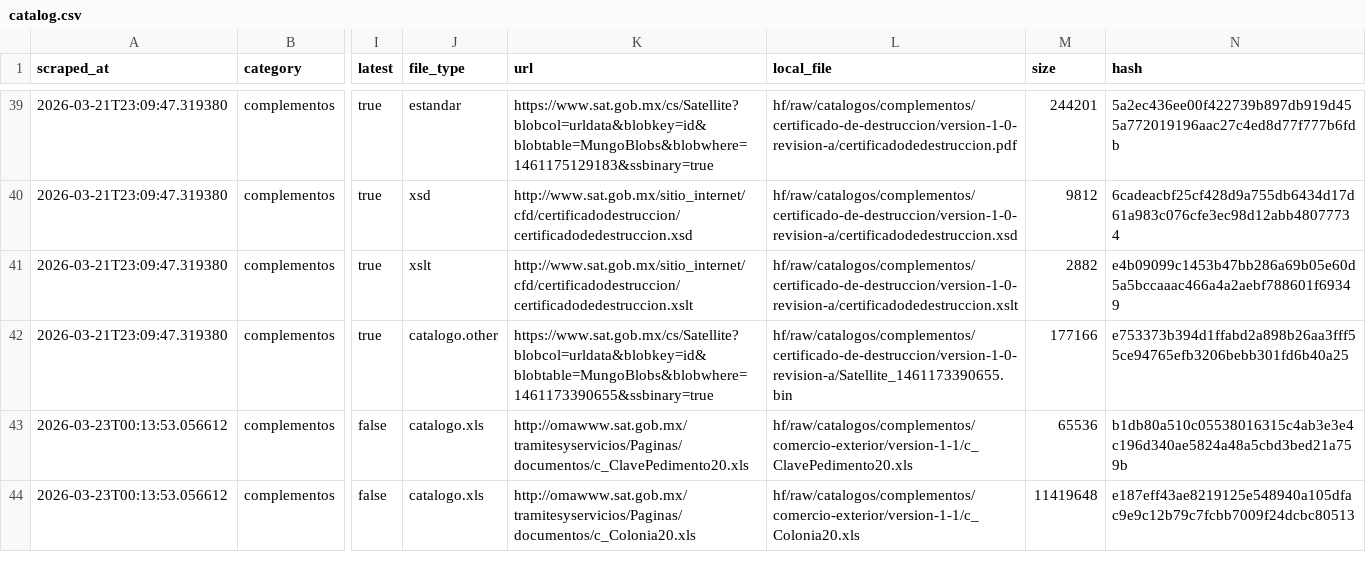
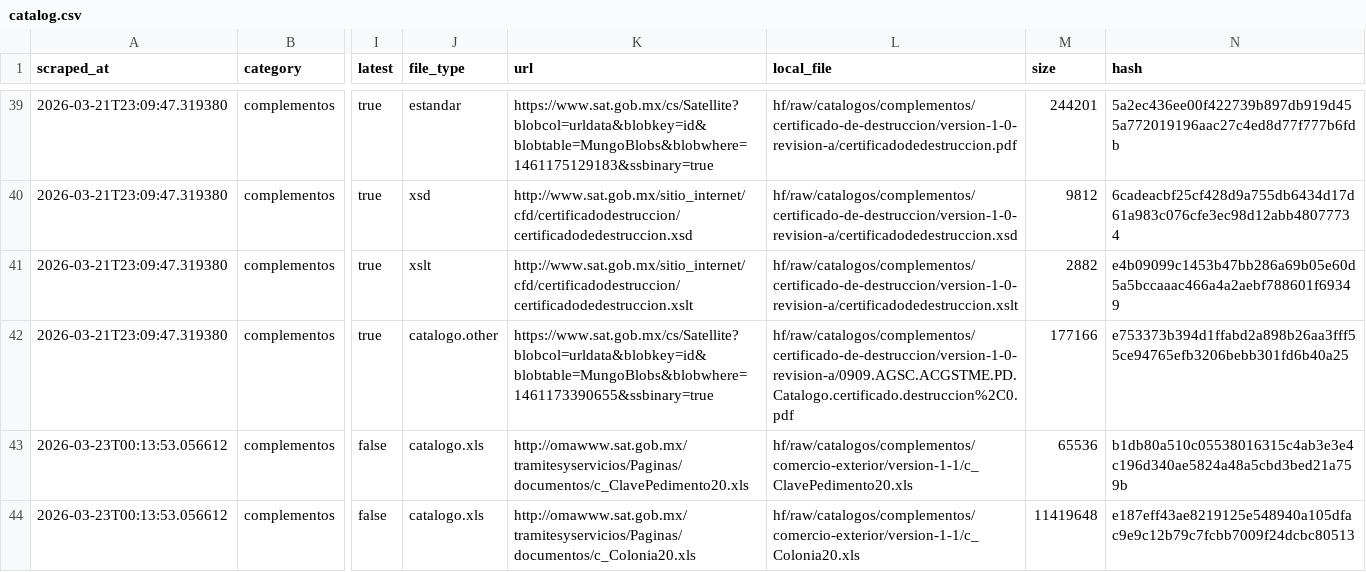
Before and after one commit to mayrop/sat-metadata-scraper, a CSV file: output/catalog.csv, drawn as a sheet; only a part is shown, gaps mark what is left out; the diff names each change by its address in the sheet, - before the commit and + after, or states it on an @@ line.

```diff
--- a/output/catalog.csv
+++ b/output/catalog.csv
-L42 (local_file): hf/raw/catalogos/complementos/certificado-de-destruccion/version-1-0-revision-a/Satellite_1461173390655.bin
+L42 (local_file): hf/raw/catalogos/complementos/certificado-de-destruccion/version-1-0-revision-a/0909.AGSC.ACGSTME.PD.Catalogo.certificado.destruccion%2C0.pdf
```
Also changed, not shown: 1 other file.
